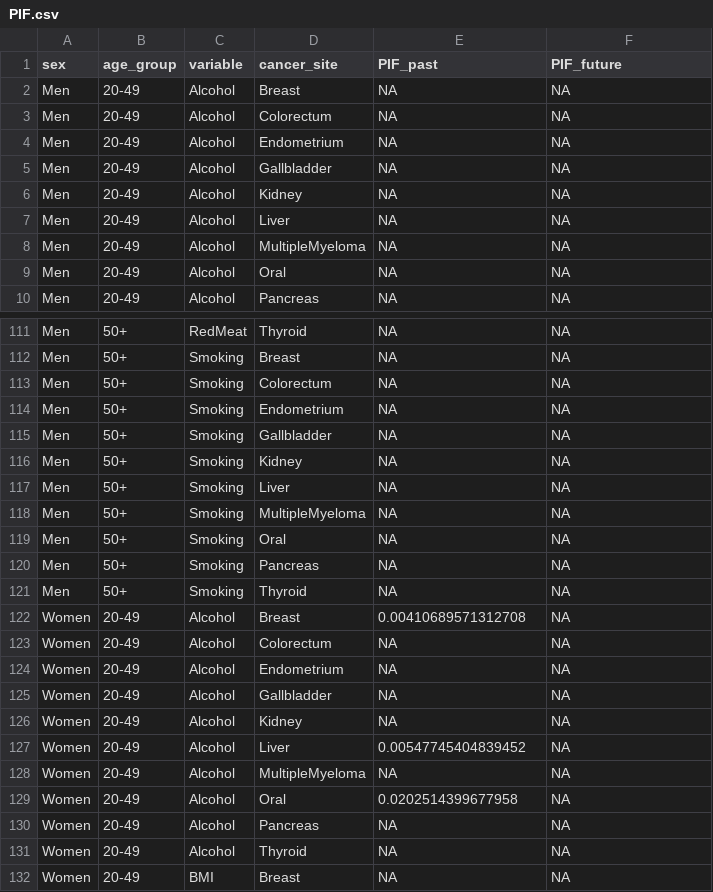
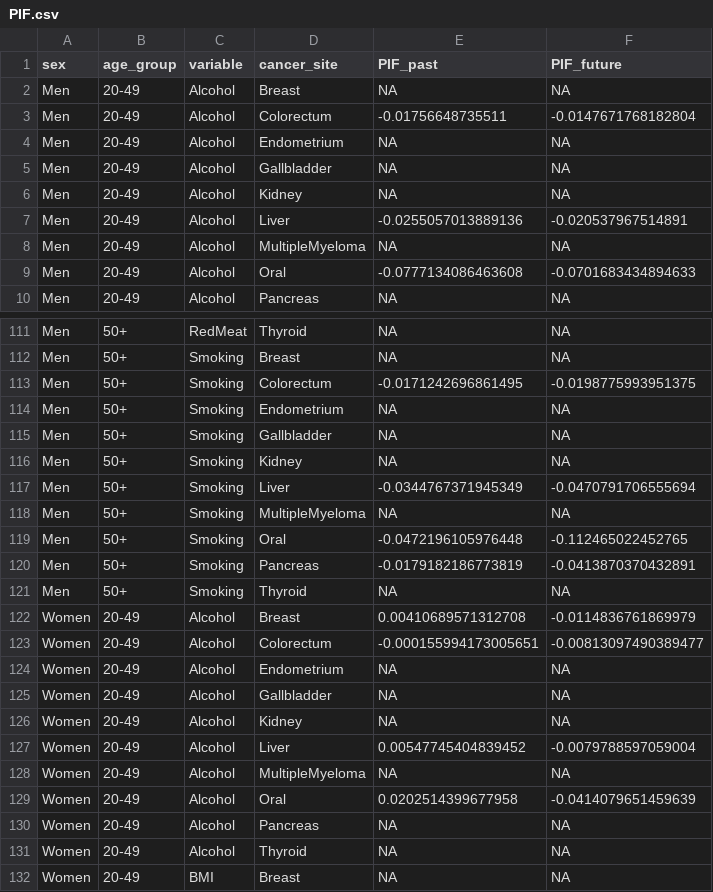
Before and after one commit to UK-Generations-Study/UK-cancer-trends, a CSV file: PIF_PAF/Data/PIF.csv, drawn as a sheet; only a part is shown, gaps mark what is left out; the diff covers the shown part only.

```diff
--- a/PIF_PAF/Data/PIF.csv
+++ b/PIF_PAF/Data/PIF.csv
@@ -2,3 +2,3 @@
 "Men","20-49","Alcohol","Breast",NA,NA
-"Men","20-49","Alcohol","Colorectum",NA,NA
+"Men","20-49","Alcohol","Colorectum",-0.01756648735511,-0.0147671768182804
 "Men","20-49","Alcohol","Endometrium",NA,NA
@@ -6,5 +6,5 @@
 "Men","20-49","Alcohol","Kidney",NA,NA
-"Men","20-49","Alcohol","Liver",NA,NA
+"Men","20-49","Alcohol","Liver",-0.0255057013889136,-0.020537967514891
 "Men","20-49","Alcohol","MultipleMyeloma",NA,NA
-"Men","20-49","Alcohol","Oral",NA,NA
+"Men","20-49","Alcohol","Oral",-0.0777134086463608,-0.0701683434894633
 "Men","20-49","Alcohol","Pancreas",NA,NA
@@ -112,3 +112,3 @@
 "Men","50+","Smoking","Breast",NA,NA
-"Men","50+","Smoking","Colorectum",NA,NA
+"Men","50+","Smoking","Colorectum",-0.0171242696861495,-0.0198775993951375
 "Men","50+","Smoking","Endometrium",NA,NA
@@ -116,9 +116,9 @@
 "Men","50+","Smoking","Kidney",NA,NA
-"Men","50+","Smoking","Liver",NA,NA
+"Men","50+","Smoking","Liver",-0.0344767371945349,-0.0470791706555694
 "Men","50+","Smoking","MultipleMyeloma",NA,NA
-"Men","50+","Smoking","Oral",NA,NA
-"Men","50+","Smoking","Pancreas",NA,NA
+"Men","50+","Smoking","Oral",-0.0472196105976448,-0.112465022452765
+"Men","50+","Smoking","Pancreas",-0.0179182186773819,-0.0413870370432891
 "Men","50+","Smoking","Thyroid",NA,NA
-"Women","20-49","Alcohol","Breast",0.00410689571312708,NA
-"Women","20-49","Alcohol","Colorectum",NA,NA
+"Women","20-49","Alcohol","Breast",0.00410689571312708,-0.0114836761869979
+"Women","20-49","Alcohol","Colorectum",-0.000155994173005651,-0.00813097490389477
 "Women","20-49","Alcohol","Endometrium",NA,NA
@@ -126,5 +126,5 @@
 "Women","20-49","Alcohol","Kidney",NA,NA
-"Women","20-49","Alcohol","Liver",0.00547745404839452,NA
+"Women","20-49","Alcohol","Liver",0.00547745404839452,-0.0079788597059004
 "Women","20-49","Alcohol","MultipleMyeloma",NA,NA
-"Women","20-49","Alcohol","Oral",0.0202514399677958,NA
+"Women","20-49","Alcohol","Oral",0.0202514399677958,-0.0414079651459639
 "Women","20-49","Alcohol","Pancreas",NA,NA
```
Also changed, not shown: 54 edited cells elsewhere in this file, 4 other files.
